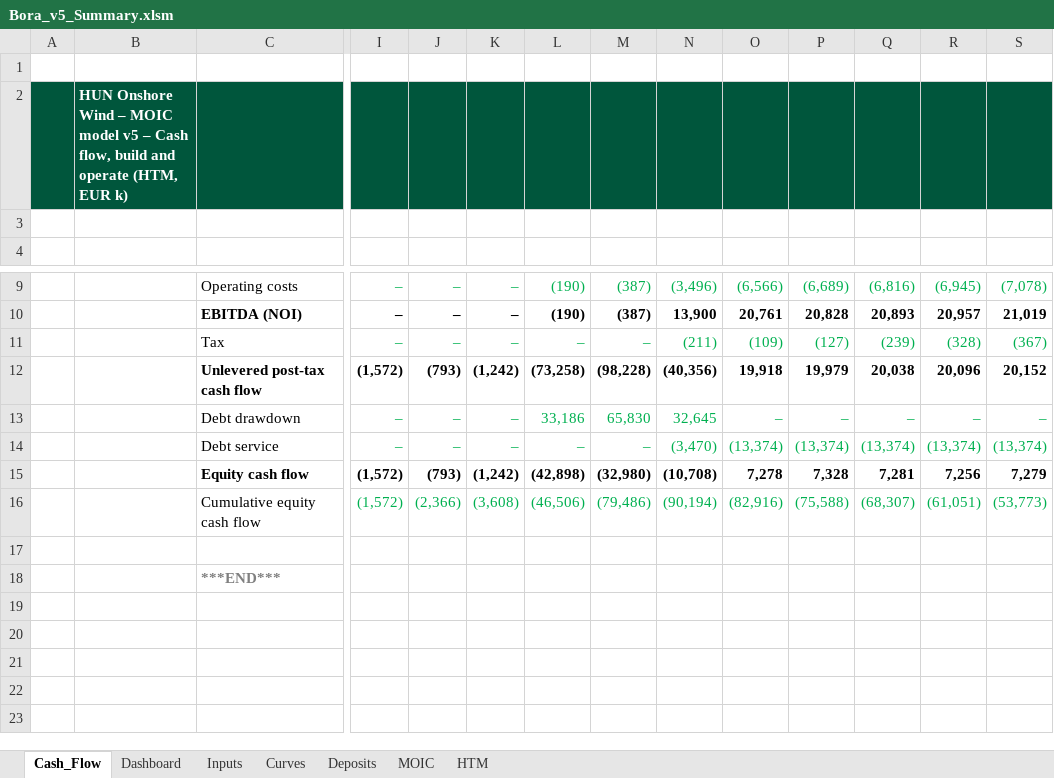
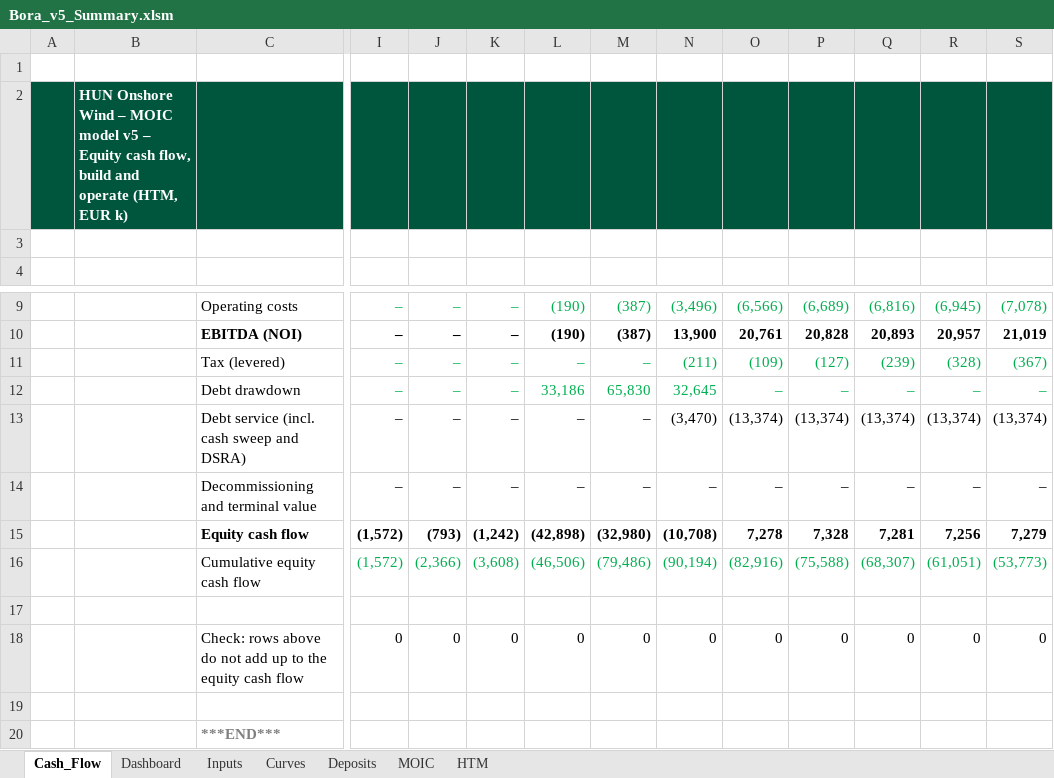
Before and after one commit to ZalanZad/FEP_modeller, an Excel workbook: projects/bora_v5_summary/out/Bora_v5_Summary.xlsm, sheet Cash_Flow, drawn as a sheet; only a part is shown, gaps mark what is left out; values as stored, in another font and other column widths than the file's, no borders; removed rows and columns are numbered as before the commit, all else as after; rows hold the shown columns only; the diff covers the shown part only; the diff names each change by its address in the sheet, - before the commit and + after, or states it on an @@ line.

```diff
--- a/projects/bora_v5_summary/out/Bora_v5_Summary.xlsm (sheet Cash_Flow)
+++ b/projects/bora_v5_summary/out/Bora_v5_Summary.xlsm (sheet Cash_Flow)
-B2: …v5 – Cash flow, build…
+B2: …v5 – Equity cash flow, build…
-C11: Tax
+C11: Tax (levered)
-row 12:  |  | Unlevered post-tax cash flow | (1,572) | (793) | (1,242) | (73,258) | (98,228) | (40,356) | 19,918 | 19,979 | 20,038 | 20,096 | 20,152
-C13: Debt service
+C13: Debt service (incl. cash sweep and DSRA)
-I13:S13 text colour: #00B050
+I13:S13 text colour: black
+row 14:  |  | Decommissioning and terminal value | – | – | – | – | – | – | – | – | – | – | –
+row 17: (empty)
+row 18:  |  | Check: rows above do not add up to the equity cash flow | 0 | 0 | 0 | 0 | 0 | 0 | 0 | 0 | 0 | 0 | 0
```
Also changed, not shown: cell formats elsewhere in this sheet, sheet Dashboard, sheet Inputs, sheet HTM, formulas that keep their value, 4 other files.
